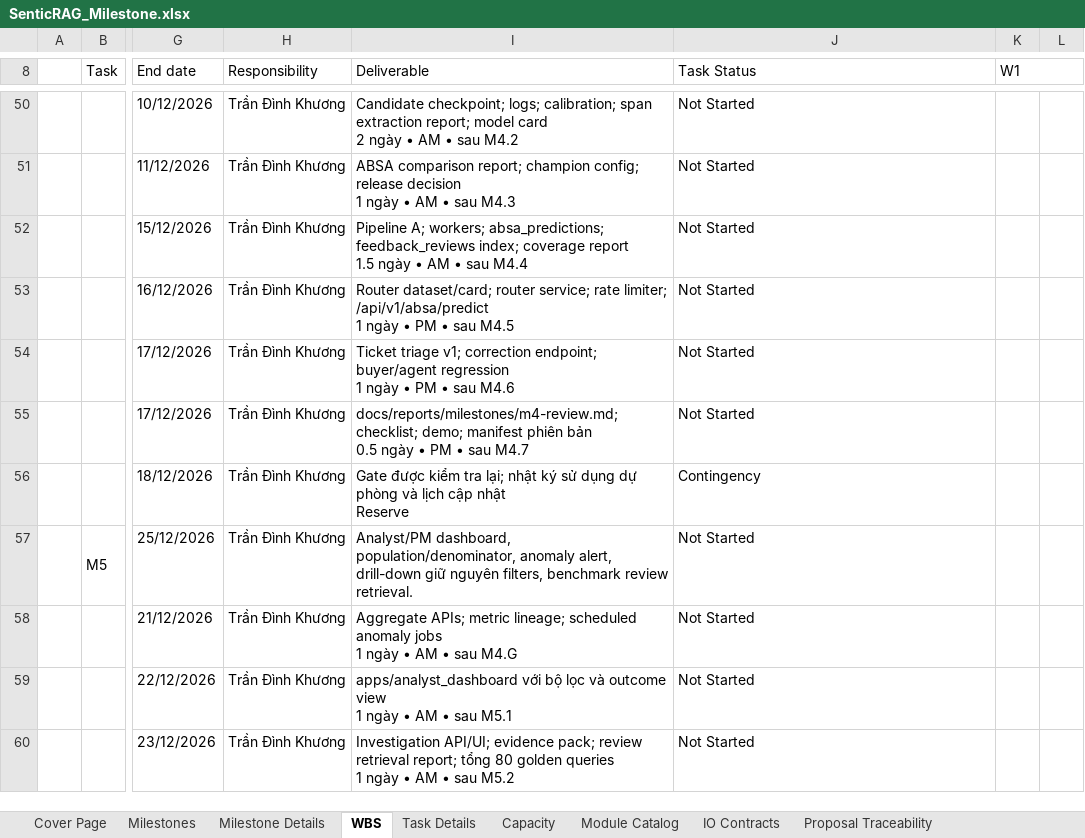
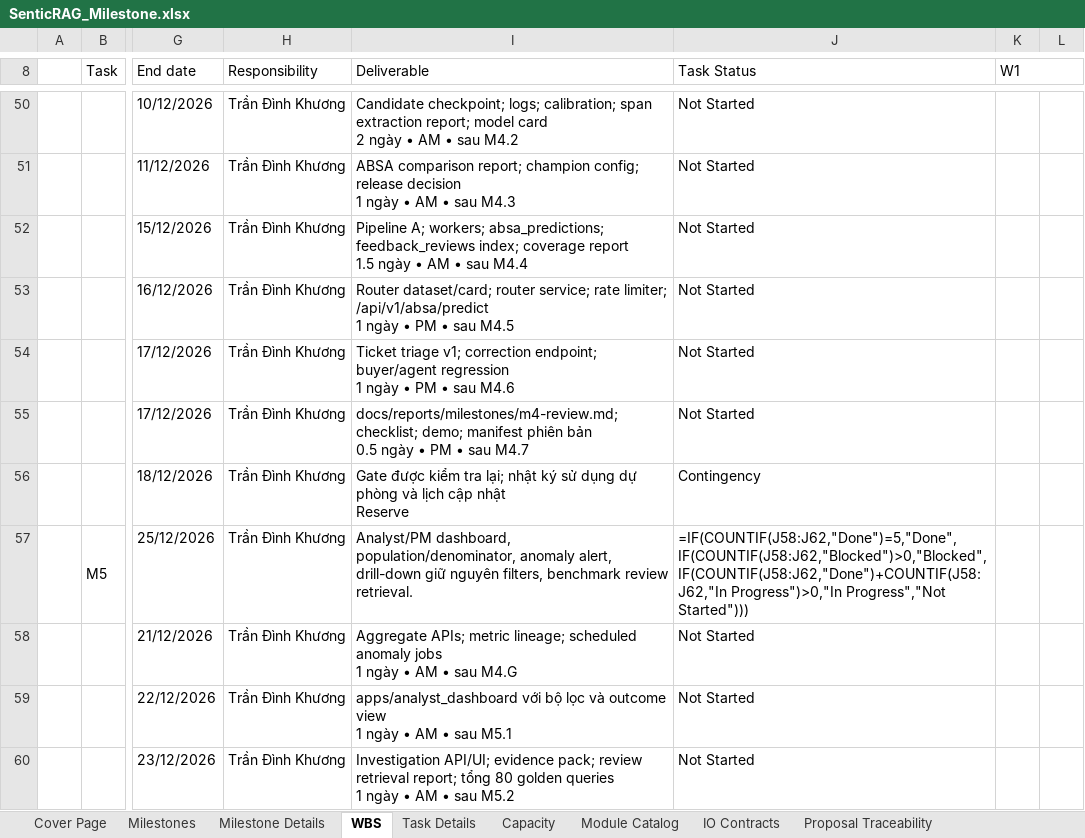
Before and after one commit to khuonglaptri3/SenticRAG-Retrieval-Augmented-Aspect-Sentiment-Feedback-Intelligence-Engine, an Excel workbook: docs/planning/SenticRAG_Milestone.xlsx, sheet WBS, drawn as a sheet; only a part is shown, gaps mark what is left out; values as stored, in another font and other column widths than the file's, no cell formats; formulas without a stored value are shown as written; conditional formats not drawn; the diff covers the shown part only; the diff names each change by its address in the sheet, - before the commit and + after, or states it on an @@ line.

```diff
--- a/docs/planning/SenticRAG_Milestone.xlsx (sheet WBS)
+++ b/docs/planning/SenticRAG_Milestone.xlsx (sheet WBS)
-J57 (Task Status): Not Started
+J57 (Task Status): =IF(COUNTIF(J58:J62,"Done")=5,"Done",IF(COUNTIF(J58:J62,"Blocked")>0,"Blocked",IF(COUNTIF(J58:J62,"Done")+COUNTIF(J58:J62,"In Progress")>0,"In Progress","Not Started")))
```
Also changed, not shown: 11 edited cells elsewhere in this sheet, sheet Task Details, sheet Decisions, sheet Source Register, sheet Milestones, sheet Acceptance Gates, sheet IO Contracts, 8 more sheets, other sheet tabs, cell formats, 5 other files.
